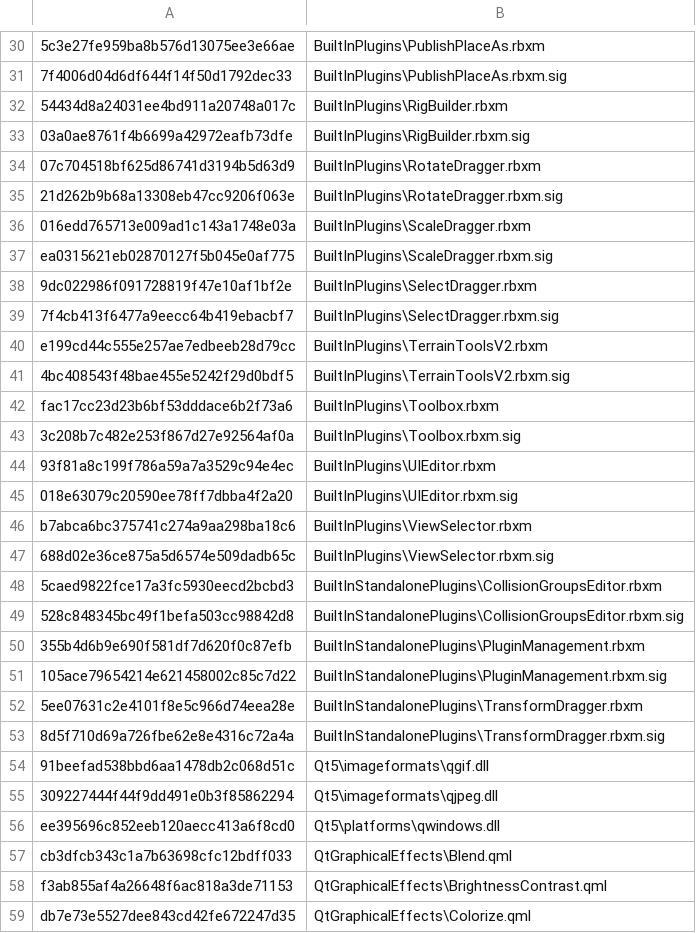
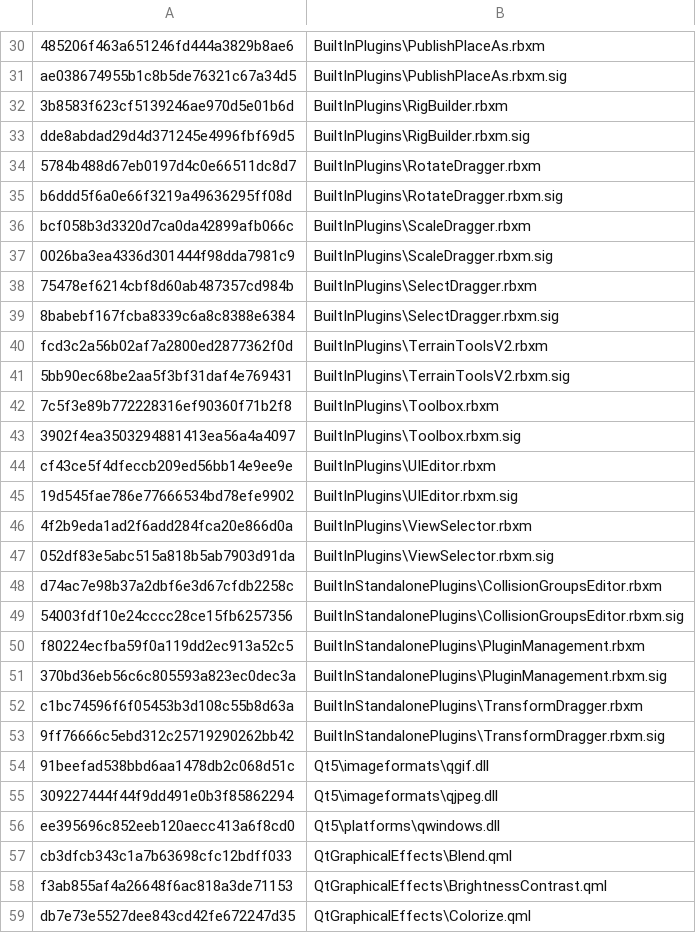
Before and after one commit to nutterthanos/Roblox-Client-Tracker, a CSV file: rbxManifest.csv, drawn as a sheet; only a part is shown, gaps mark what is left out; the diff covers the shown part only; the diff names each change by its address in the sheet, - before the commit and + after, or states it on an @@ line.

```diff
--- a/rbxManifest.csv
+++ b/rbxManifest.csv
-A30: 5c3e27fe959ba8b576d13075ee3e66ae
+A30: 485206f463a651246fd444a3829b8ae6
-A31: 7f4006d04d6df644f14f50d1792dec33
+A31: ae038674955b1c8b5de76321c67a34d5
-A32: 54434d8a24031ee4bd911a20748a017c
+A32: 3b8583f623cf5139246ae970d5e01b6d
-A33: 03a0ae8761f4b6699a42972eafb73dfe
+A33: dde8abdad29d4d371245e4996fbf69d5
-A34: 07c704518bf625d86741d3194b5d63d9
+A34: 5784b488d67eb0197d4c0e66511dc8d7
-A35: 21d262b9b68a13308eb47cc9206f063e
+A35: b6ddd5f6a0e66f3219a49636295ff08d
-A36: 016edd765713e009ad1c143a1748e03a
+A36: bcf058b3d3320d7ca0da42899afb066c
-A37: ea0315621eb02870127f5b045e0af775
+A37: 0026ba3ea4336d301444f98dda7981c9
-A38: 9dc022986f091728819f47e10af1bf2e
+A38: 75478ef6214cbf8d60ab487357cd984b
-A39: 7f4cb413f6477a9eecc64b419ebacbf7
+A39: 8babebf167fcba8339c6a8c8388e6384
-A40: e199cd44c555e257ae7edbeeb28d79cc
+A40: fcd3c2a56b02af7a2800ed2877362f0d
-A41: 4bc408543f48bae455e5242f29d0bdf5
+A41: 5bb90ec68be2aa5f3bf31daf4e769431
-A42: fac17cc23d23b6bf53dddace6b2f73a6
+A42: 7c5f3e89b772228316ef90360f71b2f8
-A43: 3c208b7c482e253f867d27e92564af0a
+A43: 3902f4ea3503294881413ea56a4a4097
-A44: 93f81a8c199f786a59a7a3529c94e4ec
+A44: cf43ce5f4dfeccb209ed56bb14e9ee9e
-A45: 018e63079c20590ee78ff7dbba4f2a20
+A45: 19d545fae786e77666534bd78efe9902
-A46: b7abca6bc375741c274a9aa298ba18c6
+A46: 4f2b9eda1ad2f6add284fca20e866d0a
-A47: 688d02e36ce875a5d6574e509dadb65c
+A47: 052df83e5abc515a818b5ab7903d91da
-A48: 5caed9822fce17a3fc5930eecd2bcbd3
+A48: d74ac7e98b37a2dbf6e3d67cfdb2258c
-A49: 528c848345bc49f1befa503cc98842d8
+A49: 54003fdf10e24cccc28ce15fb6257356
-A50: 355b4d6b9e690f581df7d620f0c87efb
+A50: f80224ecfba59f0a119dd2ec913a52c5
-A51: 105ace79654214e621458002c85c7d22
+A51: 370bd36eb56c6c805593a823ec0dec3a
-A52: 5ee07631c2e4101f8e5c966d74eea28e
+A52: c1bc74596f6f05453b3d108c55b8d63a
-A53: 8d5f710d69a726fbe62e8e4316c72a4a
+A53: 9ff76666c5ebd312c25719290262bb42
```
Also changed, not shown: 29 edited cells elsewhere in this file, rbxPkgManifest.csv, 6 other files.
